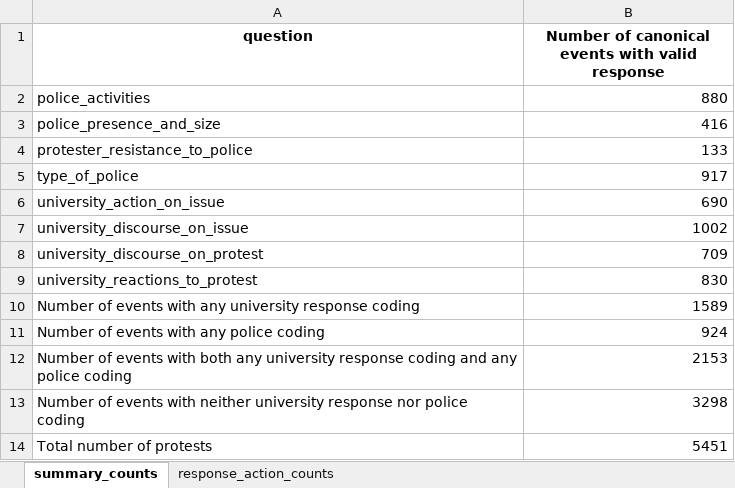
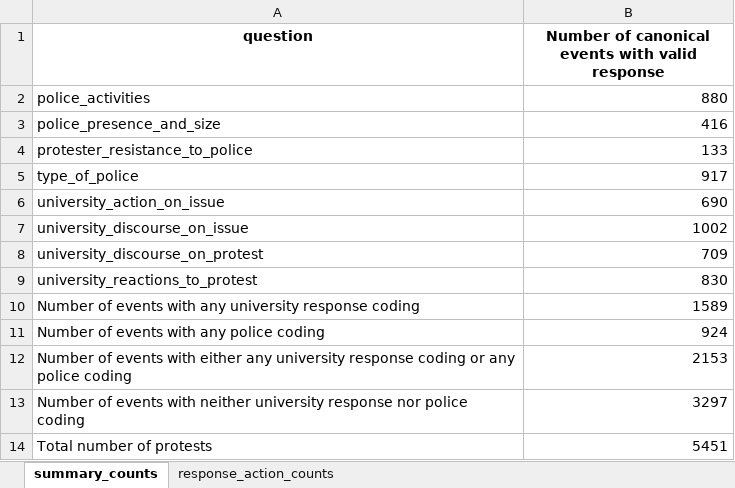
Before and after one commit to MPEDS/protests-analysis, an Excel workbook: docs/data-cleaning-requests/university-police-actions/university_police_actions_novirtual.xlsx, sheet summary_counts, drawn as a sheet; values as stored, in another font and other column widths than the file's, no borders; the diff names each change by its address in the sheet, - before the commit and + after, or states it on an @@ line.

```diff
--- a/docs/data-cleaning-requests/university-police-actions/university_police_actions_novirtual.xlsx (sheet summary_counts)
+++ b/docs/data-cleaning-requests/university-police-actions/university_police_actions_novirtual.xlsx (sheet summary_counts)
-A12 (question): …events with both any university response coding and any police…
+A12 (question): …events with either any university response coding or any police…
-B13: 3298
+B13: 3297
```
Also changed, not shown: docs/data-cleaning-requests/university-police-actions/university_police_actions_all.xlsx, docs/data-cleaning-requests/university-police-actions/university_police_actions_novirtual_Canada.xlsx, 3 other files.
